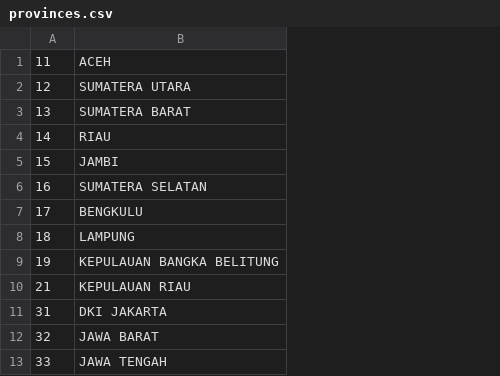
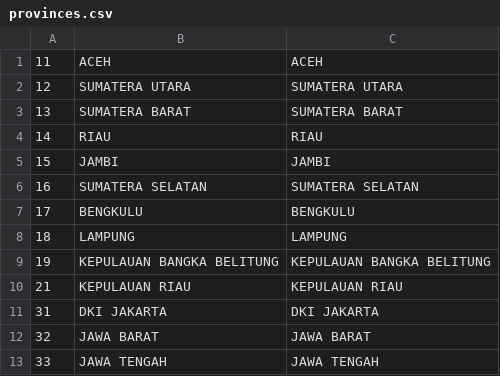
Before and after one commit to Yosevira/buket, a CSV file: Bunga/data/provinces.csv, drawn as a sheet; only a part is shown; the diff names each change by its address in the sheet, - before the commit and + after, or states it on an @@ line.

```diff
--- a/Bunga/data/provinces.csv
+++ b/Bunga/data/provinces.csv
+column C, rows 1-13: ACEH | SUMATERA UTARA | SUMATERA BARAT | RIAU | JAMBI | SUMATERA SELATAN | BENGKULU | LAMPUNG | KEPULAUAN BANGKA BELITUNG | KEPULAUAN RIAU | DKI JAKARTA | JAWA BARAT | JAWA TENGAH
```
Also changed, not shown: 3 other files.
